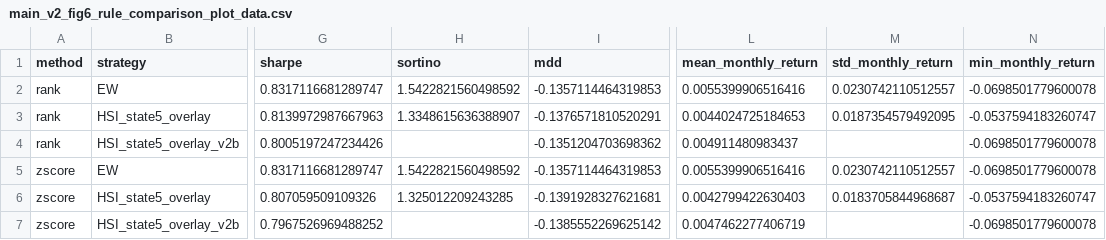
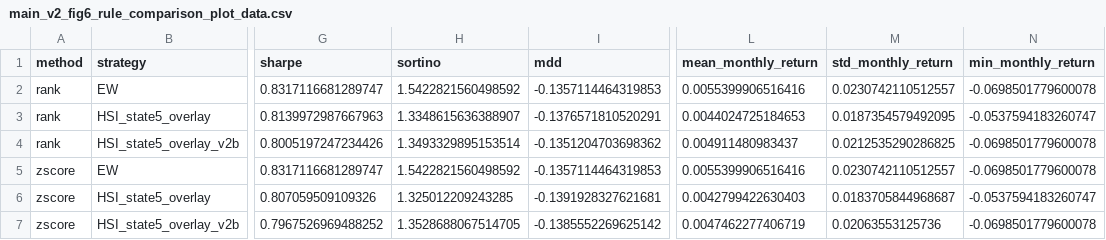
Before and after one commit to larkrark/AIQuant-2nd-project, a CSV file: output/tables/main_v2_fig6_rule_comparison_plot_data.csv, drawn as a sheet; only a part is shown, gaps mark what is left out; the diff names each change by its address in the sheet, - before the commit and + after, or states it on an @@ line.

```diff
--- a/output/tables/main_v2_fig6_rule_comparison_plot_data.csv
+++ b/output/tables/main_v2_fig6_rule_comparison_plot_data.csv
-H4 (sortino): (empty)
+H4 (sortino): 1.3493329895153514
-M4 (std_monthly_return): (empty)
+M4 (std_monthly_return): 0.0212535290286825
-H7 (sortino): (empty)
+H7 (sortino): 1.3528688067514705
-M7 (std_monthly_return): (empty)
+M7 (std_monthly_return): 0.02063553125736
```
Also changed, not shown: output/tables/main_v2_rule_comparison_summary.csv, 37 other files.
